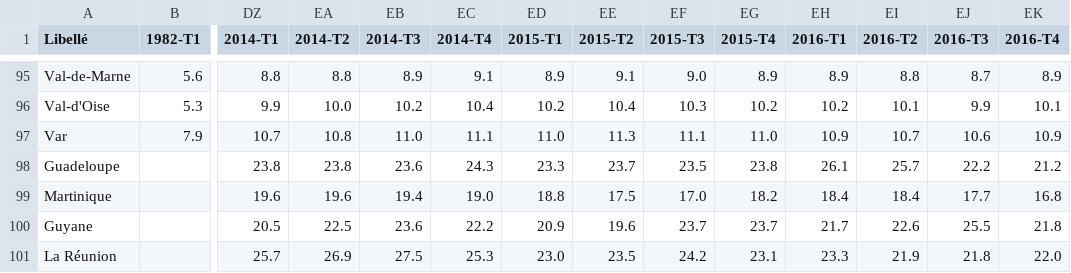
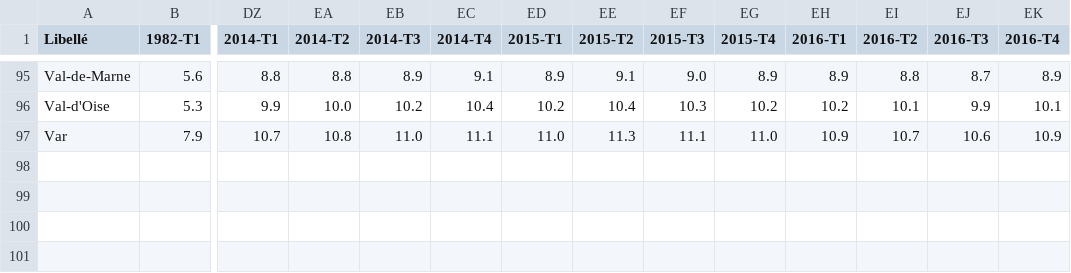
Before and after one commit to yvpierre/epsi-mspr-big-data, a CSV file: output/res.csv, drawn as a sheet; only a part is shown, gaps mark what is left out; rows hold the shown columns only; the diff names each change by its address in the sheet, - before the commit and + after, or states it on an @@ line.

```diff
--- a/output/res.csv
+++ b/output/res.csv
-row 98: Guadeloupe |  | 23.8 | 23.8 | 23.6 | 24.3 | 23.3 | 23.7 | 23.5 | 23.8 | 26.1 | 25.7 | 22.2 | 21.2
-row 99: Martinique |  | 19.6 | 19.6 | 19.4 | 19.0 | 18.8 | 17.5 | 17.0 | 18.2 | 18.4 | 18.4 | 17.7 | 16.8
-row 100: Guyane |  | 20.5 | 22.5 | 23.6 | 22.2 | 20.9 | 19.6 | 23.7 | 23.7 | 21.7 | 22.6 | 25.5 | 21.8
-row 101: La Réunion |  | 25.7 | 26.9 | 27.5 | 25.3 | 23.0 | 23.5 | 24.2 | 23.1 | 23.3 | 21.9 | 21.8 | 22.0
```
Also changed, not shown: 1 other file.
